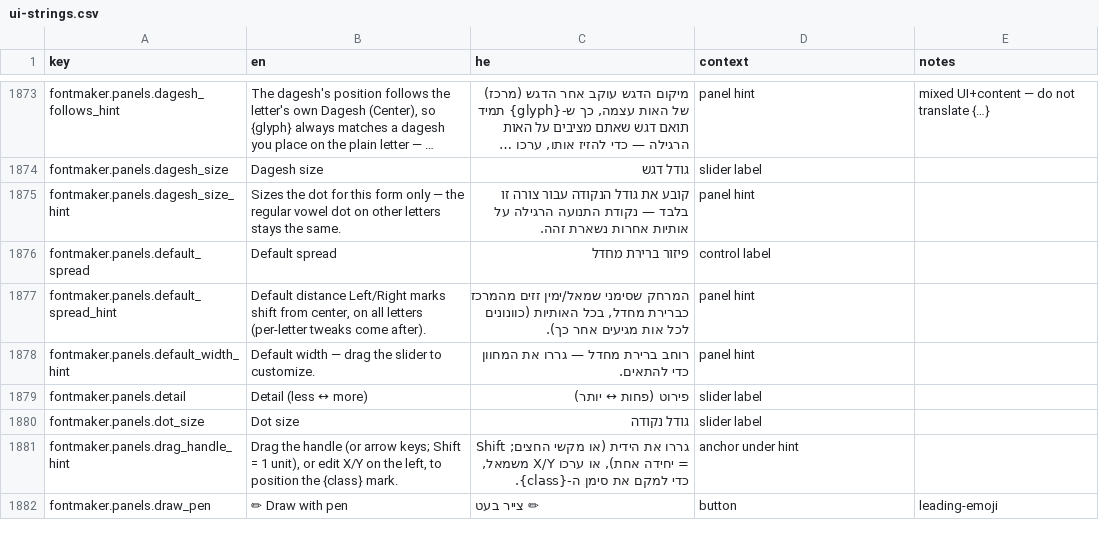
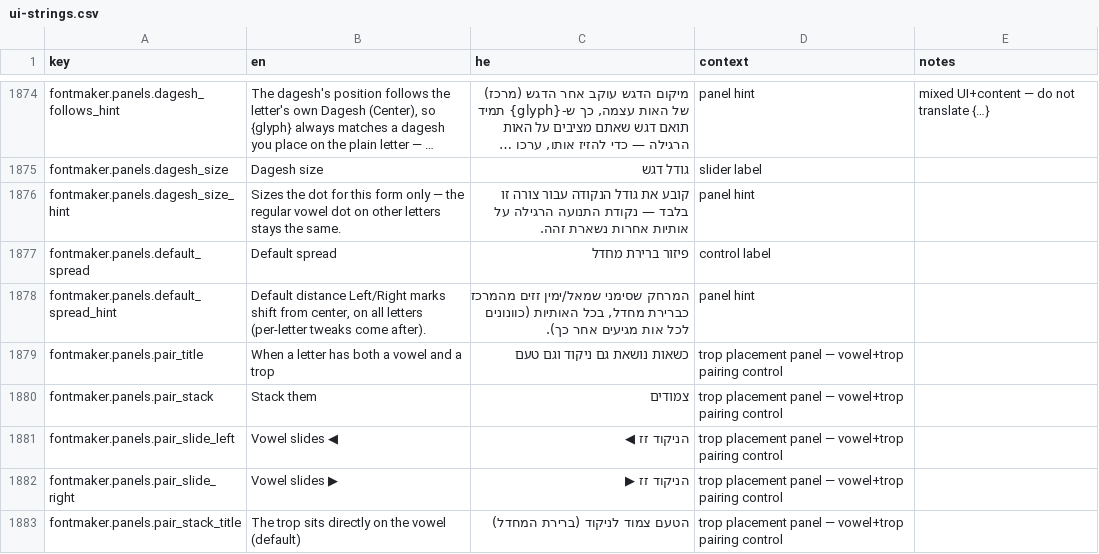
Before and after one commit to Hbleiberg/Hebrew_Blender, a CSV file: locales/ui-strings.csv, drawn as a sheet; only a part is shown, gaps mark what is left out; the shorter side is filled out with more unchanged rows; long unchanged cells end in …; the diff covers the shown part only.

```diff
--- a/locales/ui-strings.csv
+++ b/locales/ui-strings.csv
@@ -1877 +1878,6 @@ fontmaker.panels.default_spread,Default spread,פיזור ברירת מחדל,co
 fontmaker.panels.default_spread_hint,"Default distance Left/Right marks shift from center, on all letters (per-letter tweaks come after).","המרחק שסימני שמאל/ימין זזים מהמרכז כברירת מחדל, בכל האותיות (כוונונים לכל אות מגיעים אחר כך).",panel hint,
+fontmaker.panels.pair_title,When a letter has both a vowel and a trop,כשאות נושאת גם ניקוד וגם טעם,trop placement panel — vowel+trop pairing control,
+fontmaker.panels.pair_stack,Stack them,צמודים,trop placement panel — vowel+trop pairing control,
+fontmaker.panels.pair_slide_left,Vowel slides ◀,הניקוד זז ◀,trop placement panel — vowel+trop pairing control,
+fontmaker.panels.pair_slide_right,Vowel slides ▶,הניקוד זז ▶,trop placement panel — vowel+trop pairing control,
+fontmaker.panels.pair_stack_title,The trop sits directly on the vowel (default),הטעם צמוד לניקוד (ברירת המחדל),trop placement panel — vowel+trop pairing control,
```
Also changed, not shown: 5 added rows elsewhere in this file, 4 other files.
